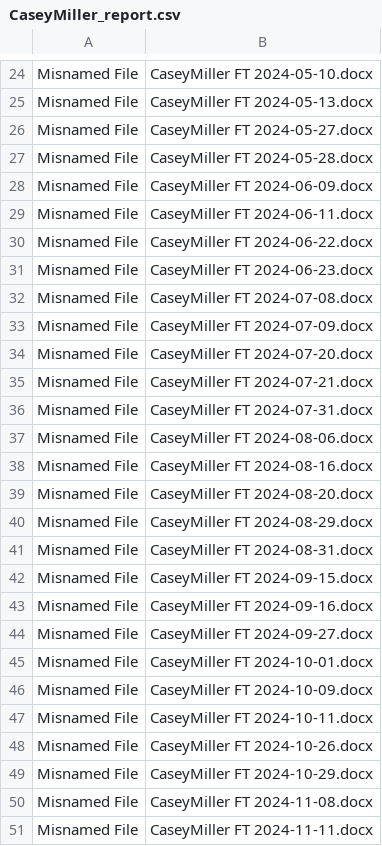
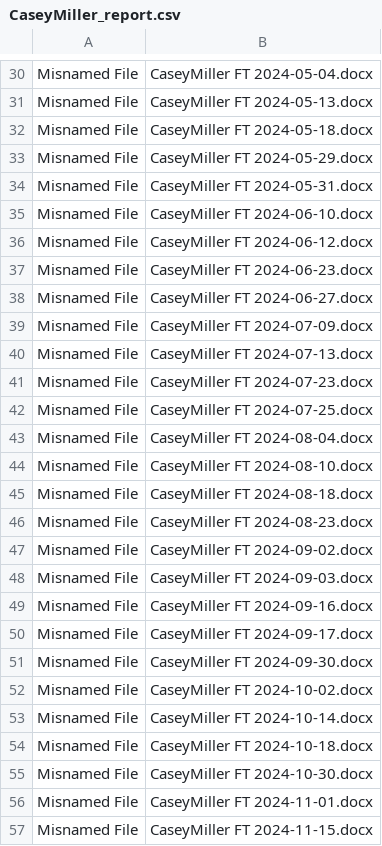
Before and after one commit to njpatterson91/audit_engine-copy, a CSV file: data/audit_results/CaseyMiller_report.csv, drawn as a sheet; only a part is shown, gaps mark what is left out; addresses are those after the commit; the diff covers the shown part only; the diff names each change by its address in the sheet, - before the commit and + after, or states it on an @@ line.

```diff
--- a/data/audit_results/CaseyMiller_report.csv
+++ b/data/audit_results/CaseyMiller_report.csv
-B30: CaseyMiller FT 2024-05-10.docx
+B30: CaseyMiller FT 2024-05-04.docx
-B32: CaseyMiller FT 2024-05-27.docx
+B32: CaseyMiller FT 2024-05-18.docx
-B33: CaseyMiller FT 2024-05-28.docx
+B33: CaseyMiller FT 2024-05-29.docx
-B34: CaseyMiller FT 2024-06-09.docx
+B34: CaseyMiller FT 2024-05-31.docx
-B35: CaseyMiller FT 2024-06-11.docx
+B35: CaseyMiller FT 2024-06-10.docx
-B36: CaseyMiller FT 2024-06-22.docx
+B36: CaseyMiller FT 2024-06-12.docx
-B38: CaseyMiller FT 2024-07-08.docx
+B38: CaseyMiller FT 2024-06-27.docx
-B40: CaseyMiller FT 2024-07-20.docx
+B40: CaseyMiller FT 2024-07-13.docx
-B41: CaseyMiller FT 2024-07-21.docx
+B41: CaseyMiller FT 2024-07-23.docx
-B42: CaseyMiller FT 2024-07-31.docx
+B42: CaseyMiller FT 2024-07-25.docx
-B43: CaseyMiller FT 2024-08-06.docx
+B43: CaseyMiller FT 2024-08-04.docx
-B44: CaseyMiller FT 2024-08-16.docx
+B44: CaseyMiller FT 2024-08-10.docx
-B45: CaseyMiller FT 2024-08-20.docx
+B45: CaseyMiller FT 2024-08-18.docx
-B46: CaseyMiller FT 2024-08-29.docx
+B46: CaseyMiller FT 2024-08-23.docx
-B47: CaseyMiller FT 2024-08-31.docx
+B47: CaseyMiller FT 2024-09-02.docx
-B48: CaseyMiller FT 2024-09-15.docx
+B48: CaseyMiller FT 2024-09-03.docx
-B50: CaseyMiller FT 2024-09-27.docx
+B50: CaseyMiller FT 2024-09-17.docx
-B51: CaseyMiller FT 2024-10-01.docx
+B51: CaseyMiller FT 2024-09-30.docx
-B52: CaseyMiller FT 2024-10-09.docx
+B52: CaseyMiller FT 2024-10-02.docx
-B53: CaseyMiller FT 2024-10-11.docx
+B53: CaseyMiller FT 2024-10-14.docx
-B54: CaseyMiller FT 2024-10-26.docx
+B54: CaseyMiller FT 2024-10-18.docx
-B55: CaseyMiller FT 2024-10-29.docx
+B55: CaseyMiller FT 2024-10-30.docx
-B56: CaseyMiller FT 2024-11-08.docx
+B56: CaseyMiller FT 2024-11-01.docx
-B57: CaseyMiller FT 2024-11-11.docx
+B57: CaseyMiller FT 2024-11-15.docx
```
Also changed, not shown: 12 added rows, 4 removed rows and 63 edited cells elsewhere in this file, data/audit_results/EmersonJackson_report.csv, data/audit_results/JordanSmith_report.csv, 44 other files.
